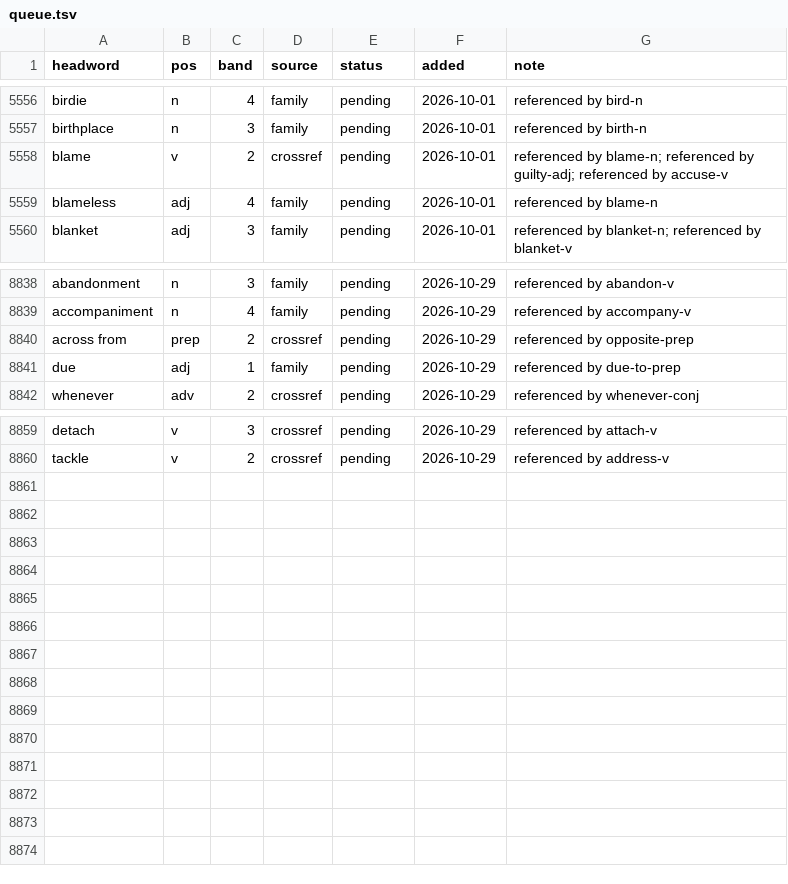
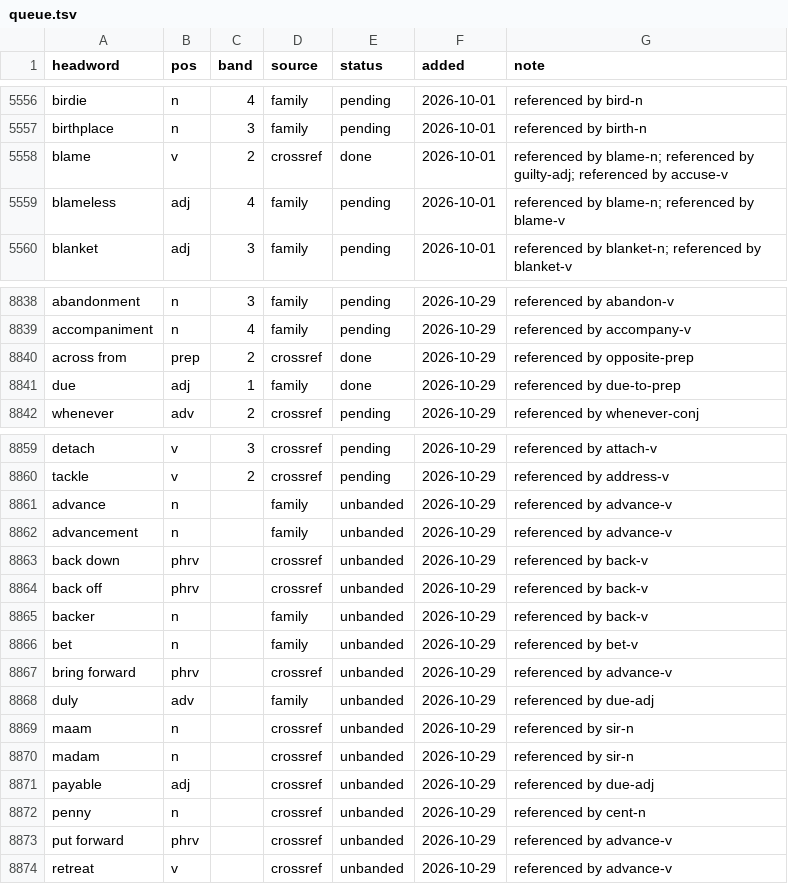
Before and after one commit to tkgally/eex-dict, a TSV file: headwords/queue.tsv, drawn as a sheet; only a part is shown, gaps mark what is left out; the diff covers the shown part only.

```diff
--- a/headwords/queue.tsv
+++ b/headwords/queue.tsv
@@ -5557,4 +5557,4 @@ birdie	n	4	family	pending	2026-10-01	referenced by bird-n
 birthplace	n	3	family	pending	2026-10-01	referenced by birth-n
-blame	v	2	crossref	pending	2026-10-01	referenced by blame-n; referenced by guilty-adj; referenced by accuse-v
-blameless	adj	4	family	pending	2026-10-01	referenced by blame-n
+blame	v	2	crossref	done	2026-10-01	referenced by blame-n; referenced by guilty-adj; referenced by accuse-v
+blameless	adj	4	family	pending	2026-10-01	referenced by blame-n; referenced by blame-v
 blanket	adj	3	family	pending	2026-10-01	referenced by blanket-n; referenced by blanket-v
@@ -8839,4 +8839,4 @@ abandonment	n	3	family	pending	2026-10-29	referenced by abandon-v
 accompaniment	n	4	family	pending	2026-10-29	referenced by accompany-v
-across from	prep	2	crossref	pending	2026-10-29	referenced by opposite-prep
-due	adj	1	family	pending	2026-10-29	referenced by due-to-prep
+across from	prep	2	crossref	done	2026-10-29	referenced by opposite-prep
+due	adj	1	family	done	2026-10-29	referenced by due-to-prep
 whenever	adv	2	crossref	pending	2026-10-29	referenced by whenever-conj
@@ -8860 +8860,15 @@ detach	v	3	crossref	pending	2026-10-29	referenced by attach-v
 tackle	v	2	crossref	pending	2026-10-29	referenced by address-v
+advance	n		family	unbanded	2026-10-29	referenced by advance-v
+advancement	n		family	unbanded	2026-10-29	referenced by advance-v
+back down	phrv		crossref	unbanded	2026-10-29	referenced by back-v
+back off	phrv		crossref	unbanded	2026-10-29	referenced by back-v
+backer	n		family	unbanded	2026-10-29	referenced by back-v
+bet	n		family	unbanded	2026-10-29	referenced by bet-v
+bring forward	phrv		crossref	unbanded	2026-10-29	referenced by advance-v
+duly	adv		family	unbanded	2026-10-29	referenced by due-adj
+maam	n		crossref	unbanded	2026-10-29	referenced by sir-n
+madam	n		crossref	unbanded	2026-10-29	referenced by sir-n
+payable	adj		crossref	unbanded	2026-10-29	referenced by due-adj
+penny	n		crossref	unbanded	2026-10-29	referenced by cent-n
+put forward	phrv		crossref	unbanded	2026-10-29	referenced by advance-v
+retreat	v		crossref	unbanded	2026-10-29	referenced by advance-v
```
Also changed, not shown: 15 edited cells elsewhere in this file, 33 other files.
